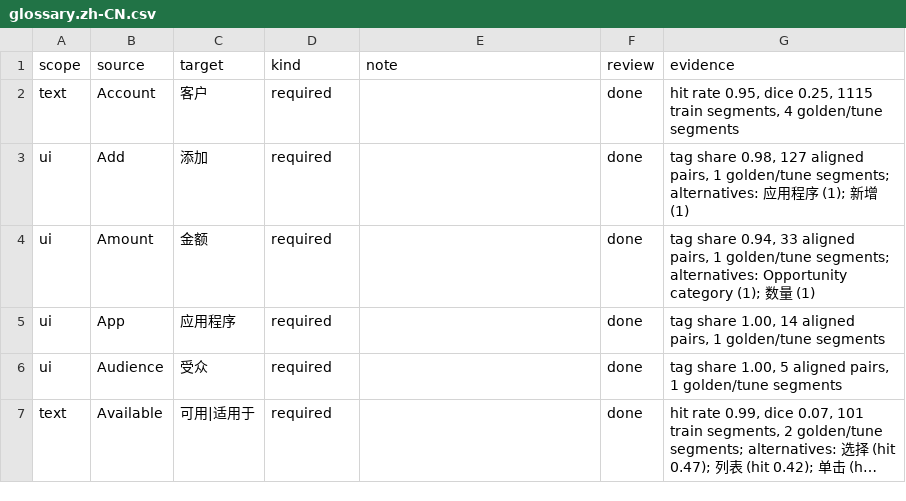
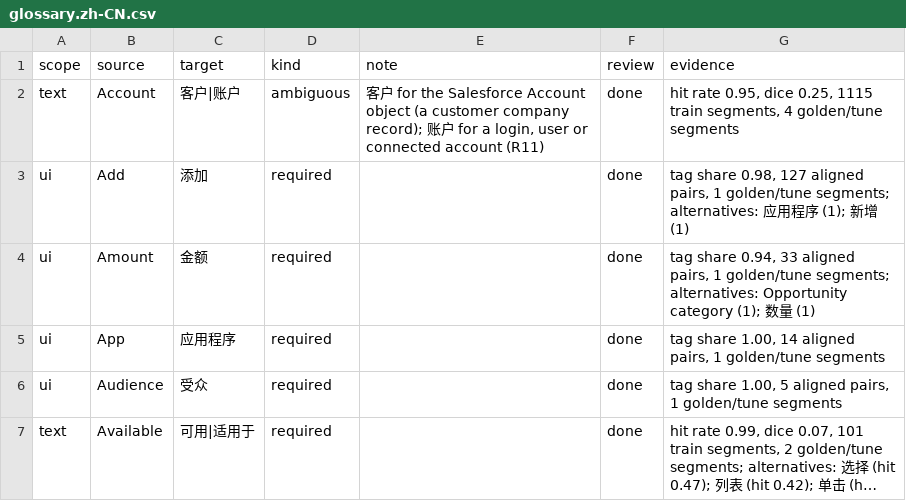
Before and after one commit to PurpleRatzzz/llm-localization-pipeline, a CSV file: context/glossary.zh-CN.csv, drawn as a sheet; only a part is shown; long unchanged cells end in ….

```diff
--- a/context/glossary.zh-CN.csv
+++ b/context/glossary.zh-CN.csv
@@ -1,3 +1,3 @@
 scope,source,target,kind,note,review,evidence
-text,Account,客户,required,,done,"hit rate 0.95, dice 0.25, 1115 train segments, 4 golden/tune segments"
+text,Account,客户|账户,ambiguous,"客户 for the Salesforce Account object (a customer company record); 账户 for a login, user or connected account (R11)",done,"hit rate 0.95, dice 0.25, 1115 train segments, 4 golden/tune segments"
 ui,Add,添加,required,,done,"tag share 0.98, 127 aligned pairs, 1 golden/tune segments; alternatives: 应用程序 (1); 新增 (1)"
```
Also changed, not shown: 1 other file.
